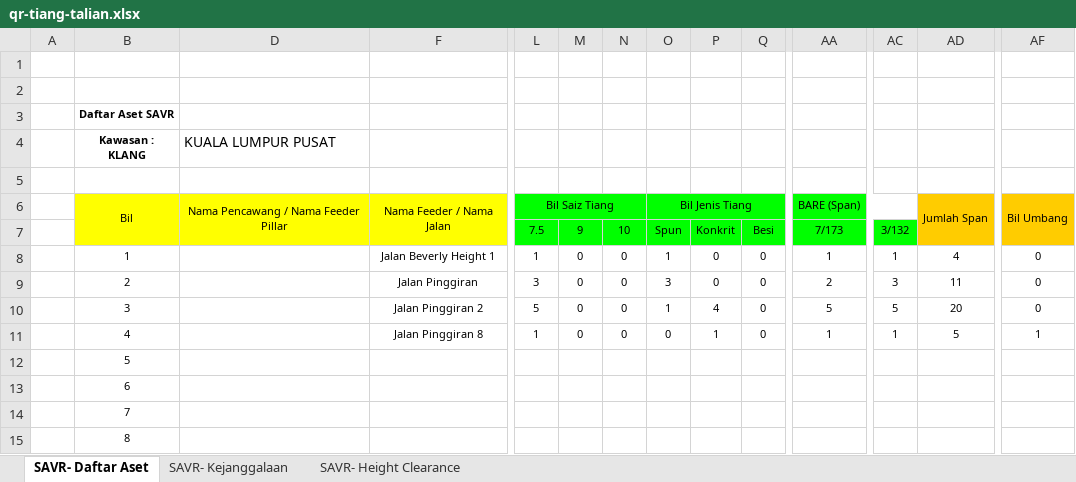
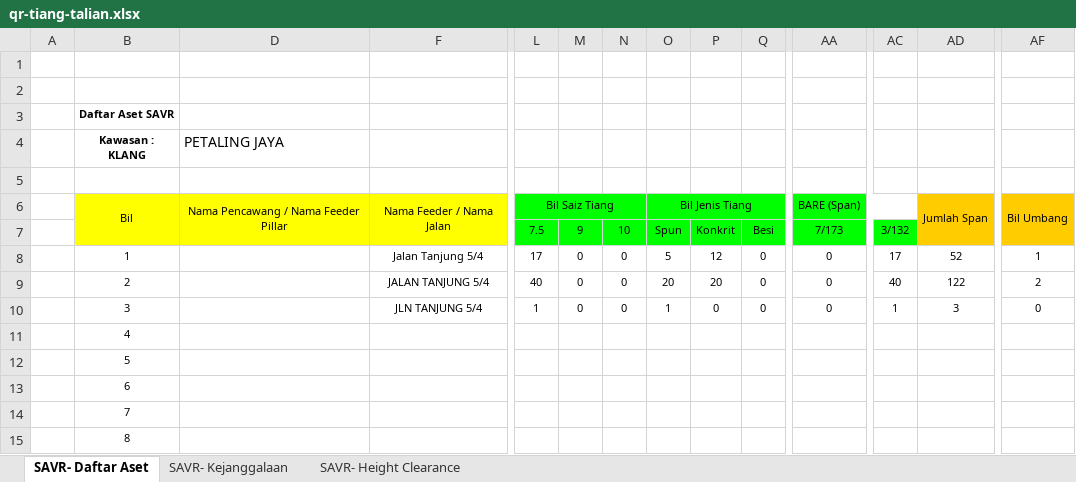
Before and after one commit to arehman5110/apks, an Excel workbook: public/assets/updated-excels/qr-tiang-talian.xlsx, sheet SAVR- Daftar Aset, drawn as a sheet; only a part is shown, gaps mark what is left out; values as stored, in another font and other column widths than the file's, no borders; removed rows and columns are numbered as before the commit, all else as after; rows hold the shown columns only; the diff names each change by its address in the sheet, - before the commit and + after, or states it on an @@ line.

```diff
--- a/public/assets/updated-excels/qr-tiang-talian.xlsx (sheet SAVR- Daftar Aset)
+++ b/public/assets/updated-excels/qr-tiang-talian.xlsx (sheet SAVR- Daftar Aset)
-D4: KUALA LUMPUR PUSAT
+D4: PETALING JAYA
-F8: Jalan Beverly Height 1
+F8: Jalan Tanjung 5/4
-L8: 1
+L8: 17
-O8: 1
+O8: 5
-P8: 0
+P8: 12
-AA8: 1
+AA8: 0
-AC8: 1
+AC8: 17
-AD8: 4
+AD8: 52
-AF8: 0
+AF8: 1
-F9: Jalan Pinggiran
+F9: JALAN TANJUNG 5/4
-L9: 3
+L9: 40
-O9: 3
+O9: 20
-P9: 0
+P9: 20
-AA9: 2
+AA9: 0
-AC9: 3
+AC9: 40
-AD9: 11
+AD9: 122
-AF9: 0
+AF9: 2
-F10: Jalan Pinggiran 2
+F10: JLN TANJUNG 5/4
-L10: 5
+L10: 1
-P10: 4
+P10: 0
-AA10: 5
+AA10: 0
-AC10: 5
+AC10: 1
-AD10: 20
+AD10: 3
-row 11:  | 4 |  | Jalan Pinggiran 8 | 1 | 0 | 0 | 0 | 1 | 0 | 1 | 1 | 5 | 1
+row 11:  | 4
```
Also changed, not shown: sheet SAVR- Kejanggalaan, sheet SAVR- Height Clearance, public/assets/updated-excels/qr-feeder-pillar.xlsx, 1 other file.
